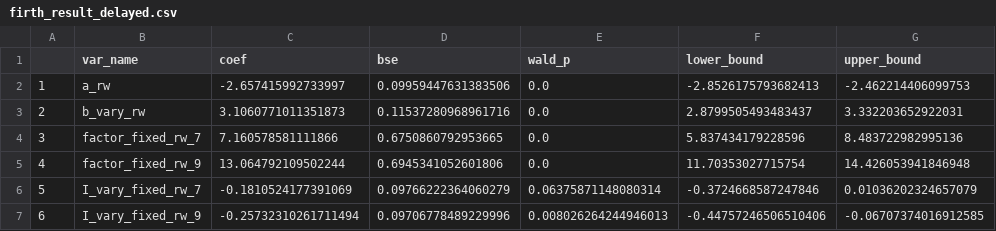
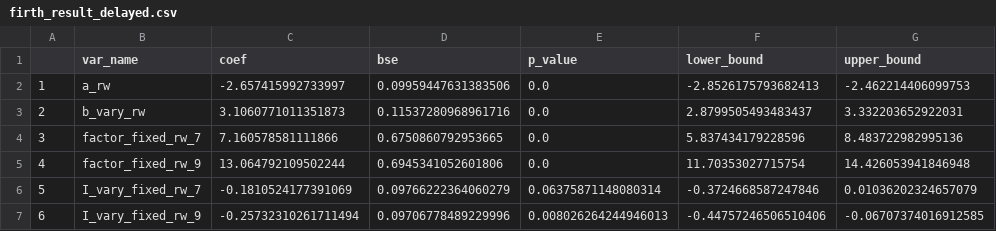
Before and after one commit to zarkwang/attention_discount_project, a CSV file: experiment_1/firth_result_delayed.csv, drawn as a sheet.

Commit message:
figures and tables

```diff
--- a/experiment_1/firth_result_delayed.csv
+++ b/experiment_1/firth_result_delayed.csv
@@ -1,2 +1,2 @@
-,var_name,coef,bse,wald_p,lower_bound,upper_bound
+,var_name,coef,bse,p_value,lower_bound,upper_bound
 1,a_rw,-2.657415992733997,0.09959447631383506,0.0,-2.8526175793682413,-2.462214406099753
```
Also changed, not shown: experiment_1/firth_result_immed.csv, 25 other files.
